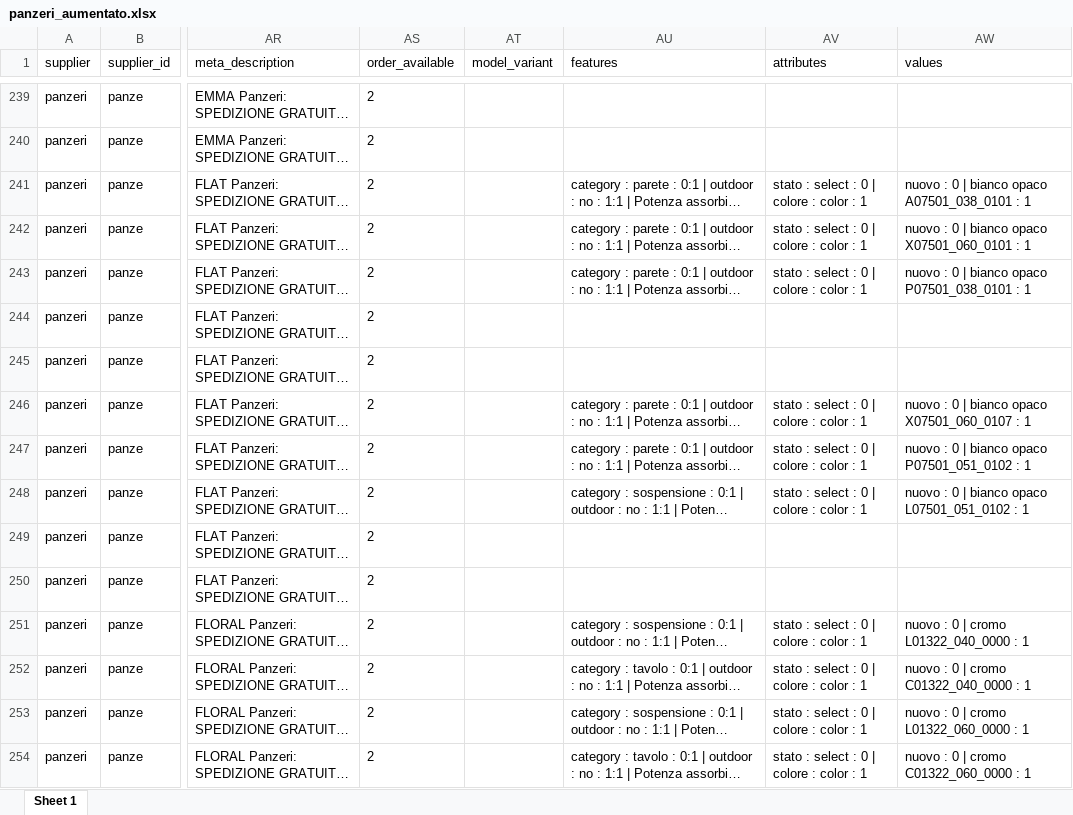
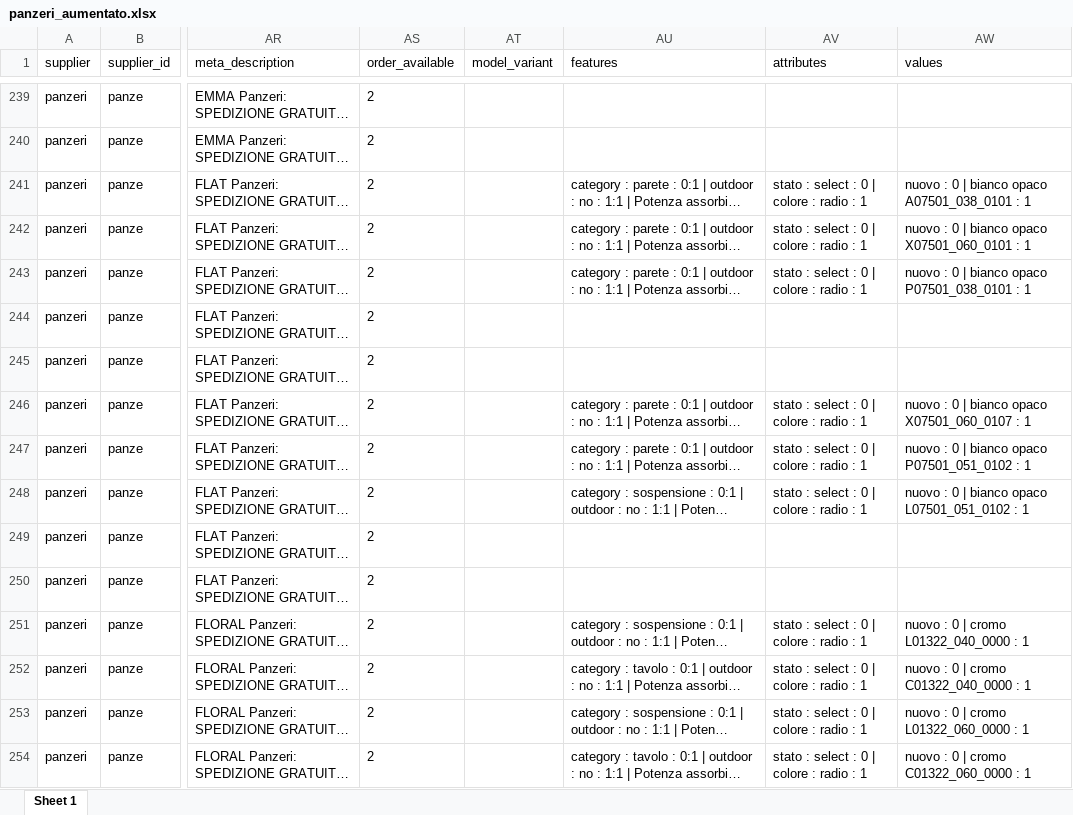
Before and after one commit to hicTech/arteInLuceImport, an Excel workbook: xls/panzeri/result/panzeri_aumentato.xlsx, sheet Sheet 1, drawn as a sheet; only a part is shown, gaps mark what is left out; long unchanged cells end in …; values as stored, in another font and other column widths than the file's, no borders; the diff covers the shown part only; the diff names each change by its address in the sheet, - before the commit and + after, or states it on an @@ line.

Commit message:
finito panzeri

```diff
--- a/xls/panzeri/result/panzeri_aumentato.xlsx (sheet Sheet 1)
+++ b/xls/panzeri/result/panzeri_aumentato.xlsx (sheet Sheet 1)
-AV241:AV243 (attributes): stato : select : 0 | colore : color : 1
+AV241:AV243 (attributes): stato : select : 0 | colore : radio : 1
-AV246:AV248 (attributes): stato : select : 0 | colore : color : 1
+AV246:AV248 (attributes): stato : select : 0 | colore : radio : 1
-AV251:AV254 (attributes): stato : select : 0 | colore : color : 1
+AV251:AV254 (attributes): stato : select : 0 | colore : radio : 1
```
Also changed, not shown: 577 edited cells elsewhere in this sheet, 8 other files.
